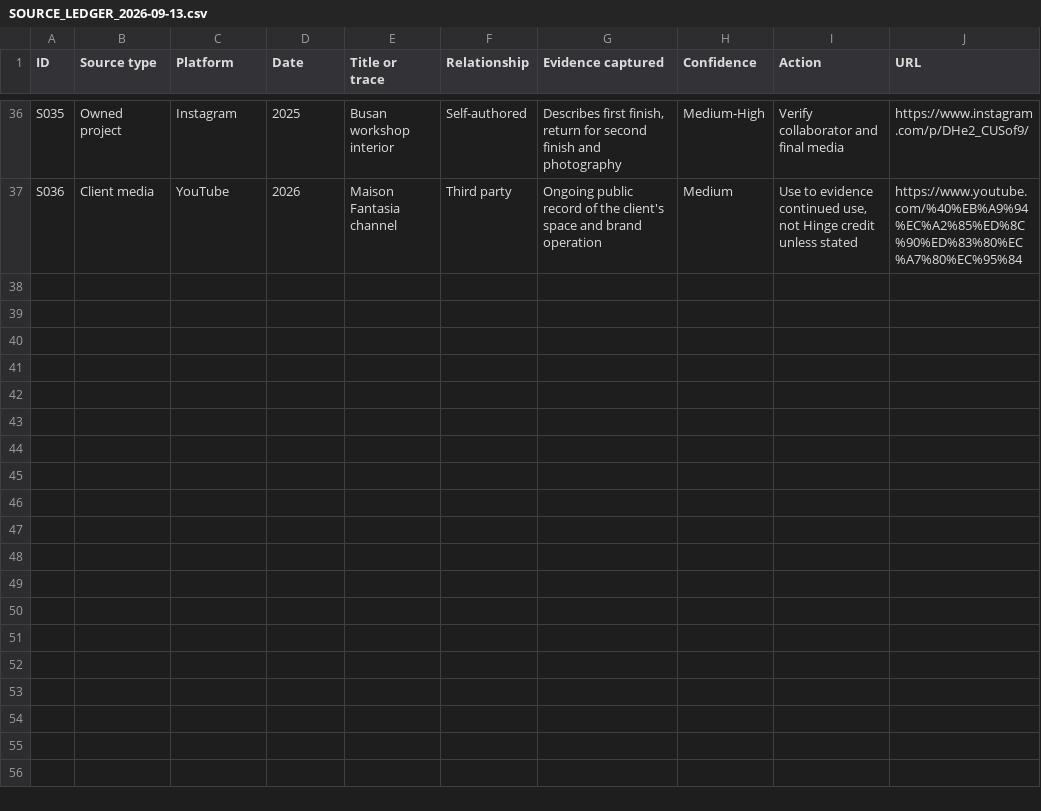
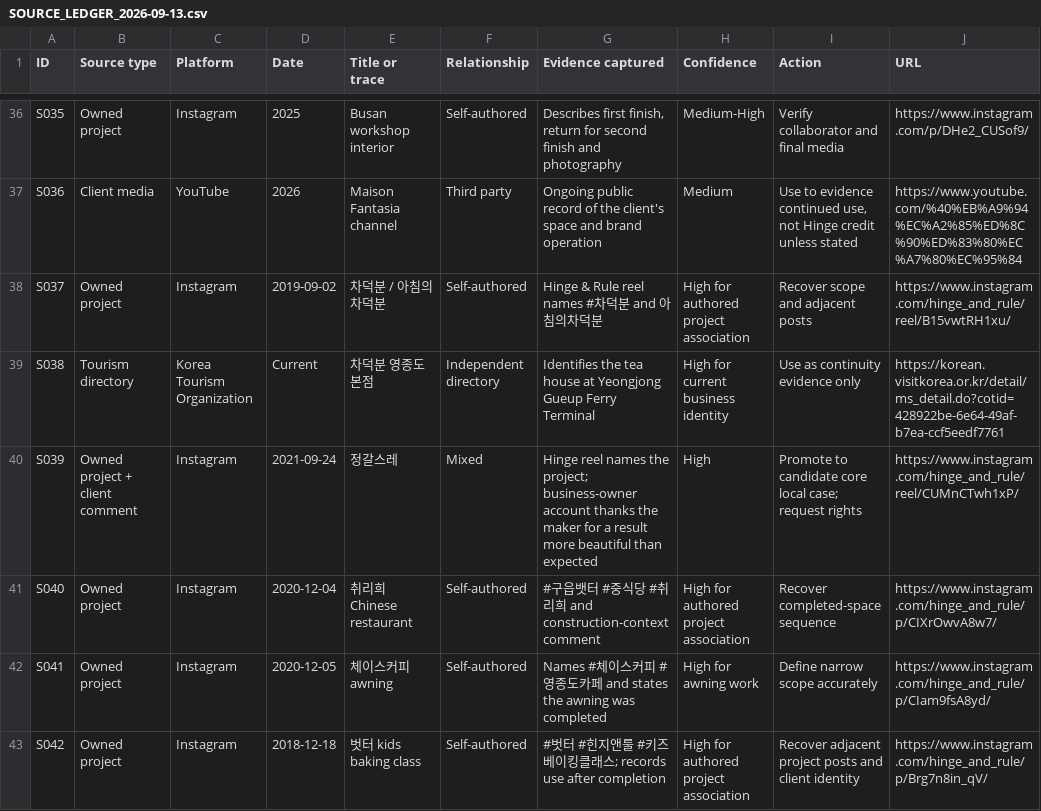
Before and after one commit to baraba80-lab/afton-works-site, a CSV file: research/hinge-and-rule-public-trace/SOURCE_LEDGER_2026-09-13.csv, drawn as a sheet; only a part is shown, gaps mark what is left out; the diff covers the shown part only; the diff names each change by its address in the sheet, - before the commit and + after, or states it on an @@ line.

Commit message:
research: expand Hinge source ledger to 47 records

```diff
--- a/research/hinge-and-rule-public-trace/SOURCE_LEDGER_2026-09-13.csv
+++ b/research/hinge-and-rule-public-trace/SOURCE_LEDGER_2026-09-13.csv
+row 38: S037 | Owned project | Instagram | 2019-09-02 | 차덕분 / 아침의차덕분 | Self-authored | Hinge & Rule reel names #차덕분 and 아침의차덕분 | High for authored project association | Recover scope and adjacent posts | https://www.instagram.com/hinge_and_rule/reel/B15vwtRH1xu/
+row 39: S038 | Tourism directory | Korea Tourism Organization | Current | 차덕분 영종도본점 | Independent directory | Identifies the tea house at Yeongjong Gueup Ferry Terminal | High for current business identity | Use as continuity evidence only | https://korean.visitkorea.or.kr/detail/ms_detail.do?cotid=428922be-6e64-49af-b7ea-ccf5eedf7761
+row 40: S039 | Owned project + client comment | Instagram | 2021-09-24 | 정갈스레 | Mixed | Hinge reel names the project; business-owner account thanks the maker for a result more beautiful than expected | High | Promote to candidate core local case; request rights | https://www.instagram.com/hinge_and_rule/reel/CUMnCTwh1xP/
+row 41: S040 | Owned project | Instagram | 2020-12-04 | 취리희 Chinese restaurant | Self-authored | #구읍뱃터 #중식당 #취리희 and construction-context comment | High for authored project association | Recover completed-space sequence | https://www.instagram.com/hinge_and_rule/p/CIXrOwvA8w7/
+row 42: S041 | Owned project | Instagram | 2020-12-05 | 체이스커피 awning | Self-authored | Names #체이스커피 #영종도카페 and states the awning was completed | High for awning work | Define narrow scope accurately | https://www.instagram.com/hinge_and_rule/p/CIam9fsA8yd/
+row 43: S042 | Owned project | Instagram | 2018-12-18 | 벗터 kids baking class | Self-authored | #벗터 #힌지앤룰 #키즈베이킹클래스; records use after completion | High for authored project association | Recover adjacent project posts and client identity | https://www.instagram.com/hinge_and_rule/p/Brg7n8in_qV/
```
Also changed, not shown: 5 added rows elsewhere in this file.
